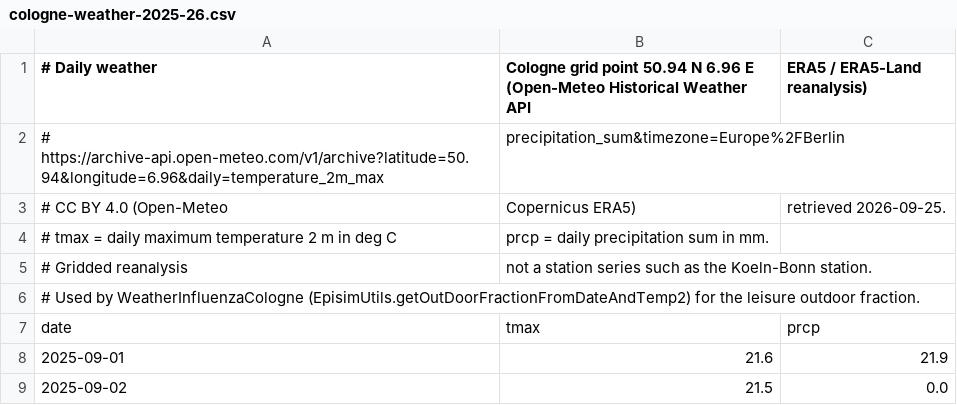
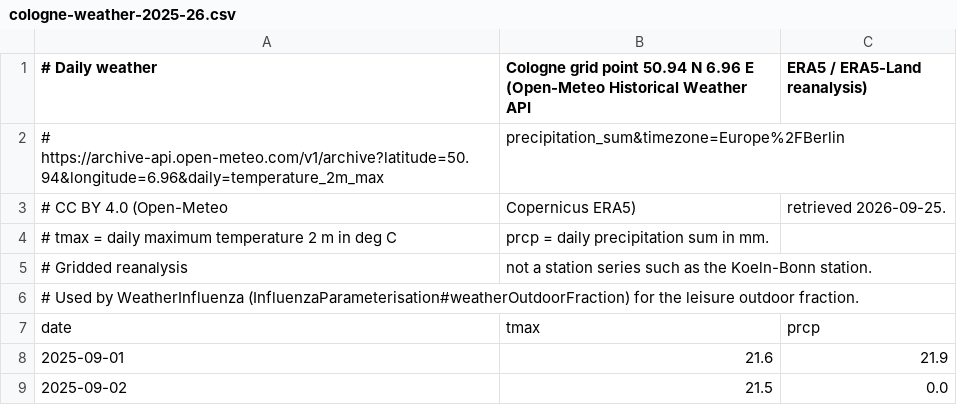
Before and after one commit to matsim-org/matsim-episim, a CSV file: Scenarios/Cologne/cologne-weather-2025-26.csv, drawn as a sheet; only a part is shown.

Commit message:
WIP. Cologne configuration and config preparation class

```diff
--- a/Scenarios/Cologne/cologne-weather-2025-26.csv
+++ b/Scenarios/Cologne/cologne-weather-2025-26.csv
@@ -5,3 +5,3 @@
 # Gridded reanalysis, not a station series such as the Koeln-Bonn station.
-# Used by WeatherInfluenzaCologne (EpisimUtils.getOutDoorFractionFromDateAndTemp2) for the leisure outdoor fraction.
+# Used by WeatherInfluenza (InfluenzaParameterisation#weatherOutdoorFraction) for the leisure outdoor fraction.
 date,tmax,prcp
```
Also changed, not shown: 6 other files.
